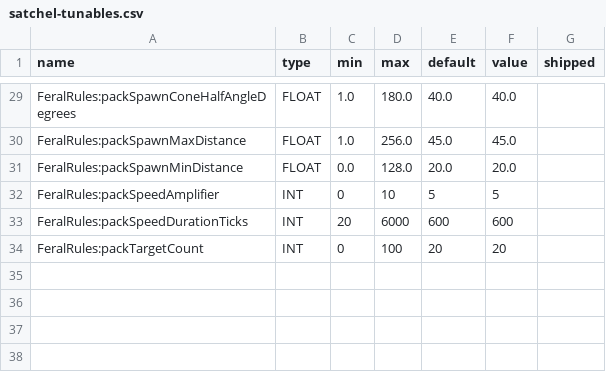
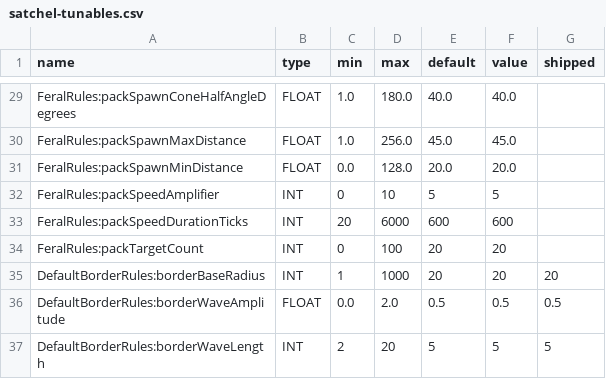
Before and after one commit to amkeyte/FrontierMode, a CSV file: Satchel/src/main/resources/satchel-tunables.csv, drawn as a sheet; only a part is shown, gaps mark what is left out; the diff names each change by its address in the sheet, - before the commit and + after, or states it on an @@ line.

```diff
--- a/Satchel/src/main/resources/satchel-tunables.csv
+++ b/Satchel/src/main/resources/satchel-tunables.csv
+row 35: DefaultBorderRules:borderBaseRadius | INT | 1 | 1000 | 20 | 20 | 20
+row 36: DefaultBorderRules:borderWaveAmplitude | FLOAT | 0.0 | 2.0 | 0.5 | 0.5 | 0.5
+row 37: DefaultBorderRules:borderWaveLength | INT | 2 | 20 | 5 | 5 | 5
```
Also changed, not shown: 35 other files.
